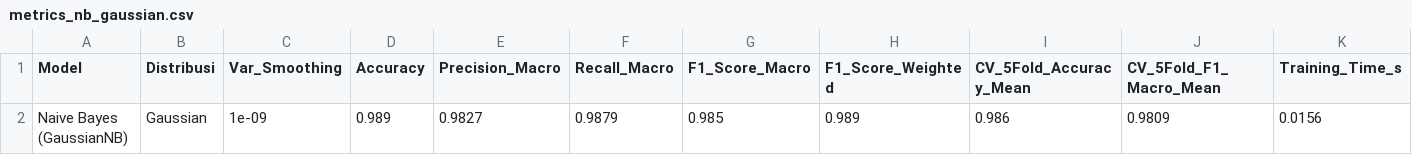
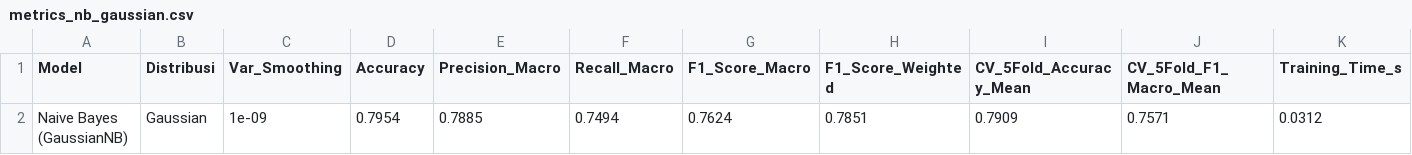
Before and after one commit to Keluarga-Cemara-Team/MachineLearningPBL, a CSV file: NaiveBayes/outputNBAntiBurnoutGaussian/metrics_nb_gaussian.csv, drawn as a sheet; only a part is shown; removed rows and columns are numbered as before the commit, all else as after; rows hold the shown columns only; the diff names each change by its address in the sheet, - before the commit and + after, or states it on an @@ line.

```diff
--- a/NaiveBayes/outputNBAntiBurnoutGaussian/metrics_nb_gaussian.csv
+++ b/NaiveBayes/outputNBAntiBurnoutGaussian/metrics_nb_gaussian.csv
-row 2: Naive Bayes (GaussianNB) | Gaussian | 1e-09 | 0.989 | 0.9827 | 0.9879 | 0.985 | 0.989 | 0.986 | 0.9809 | 0.0156
+row 2: Naive Bayes (GaussianNB) | Gaussian | 1e-09 | 0.7954 | 0.7885 | 0.7494 | 0.7624 | 0.7851 | 0.7909 | 0.7571 | 0.0312
```
Also changed, not shown: NaiveBayes/outputNBAntiBurnoutBernoulli/cv_5fold_nb_bernoulli.csv, NaiveBayes/outputNBAntiBurnoutBernoulli/metrics_nb_bernoulli.csv, 30 other files.
